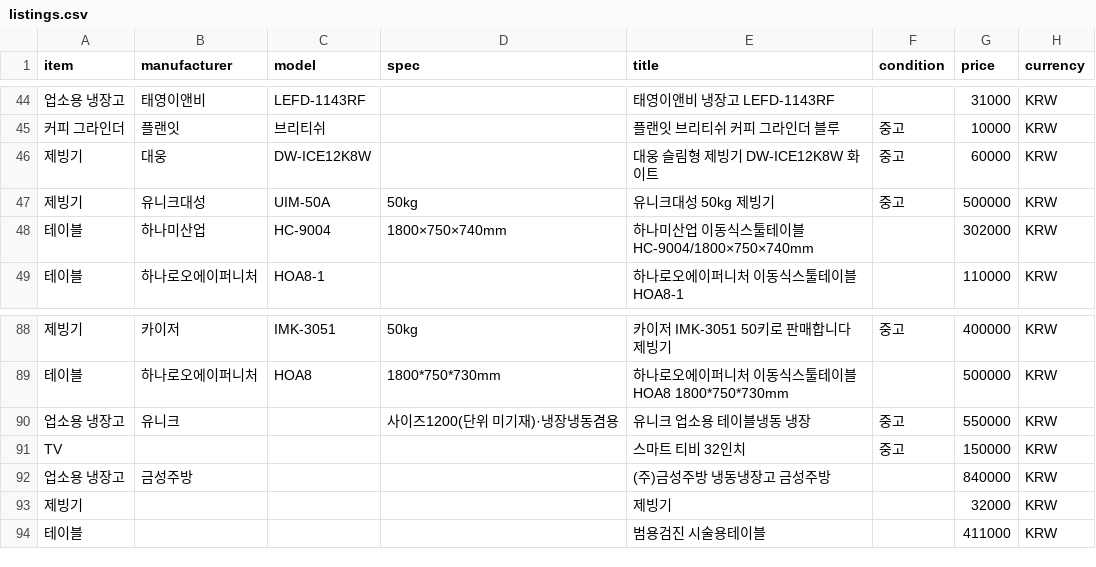
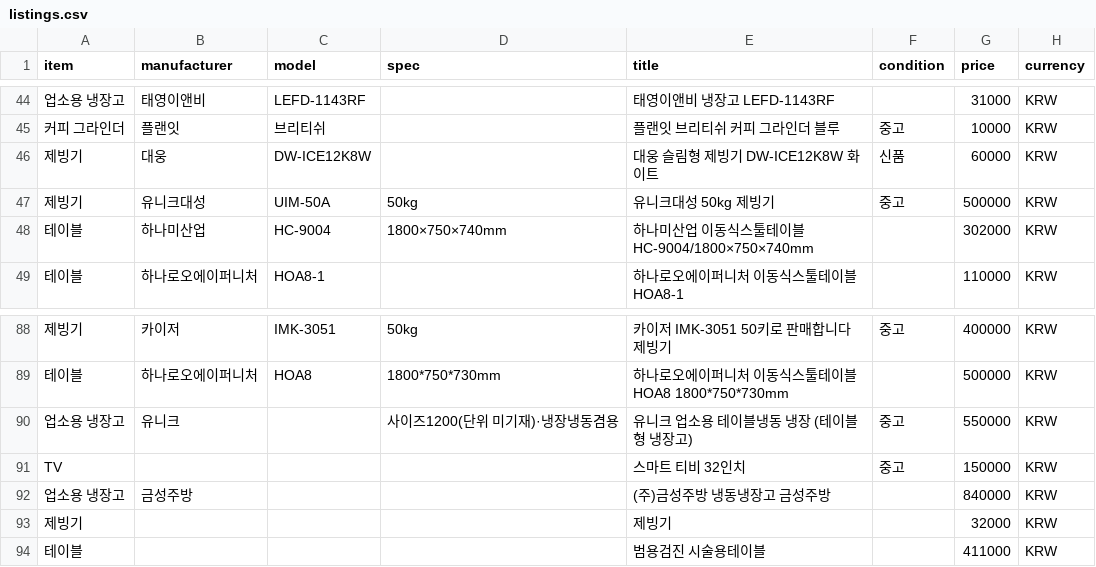
Before and after one commit to sinseungu837-web/ieogage, a CSV file: data/listings.csv, drawn as a sheet; only a part is shown, gaps mark what is left out; the diff names each change by its address in the sheet, - before the commit and + after, or states it on an @@ line.

```diff
--- a/data/listings.csv
+++ b/data/listings.csv
-F46 (condition): 중고
+F46 (condition): 신품
-E90 (title): 유니크 업소용 테이블냉동 냉장
+E90 (title): 유니크 업소용 테이블냉동 냉장 (테이블형 냉장고)
```
Also changed, not shown: data/coverage.csv, data/manual_reviews.csv, 12 other files.
